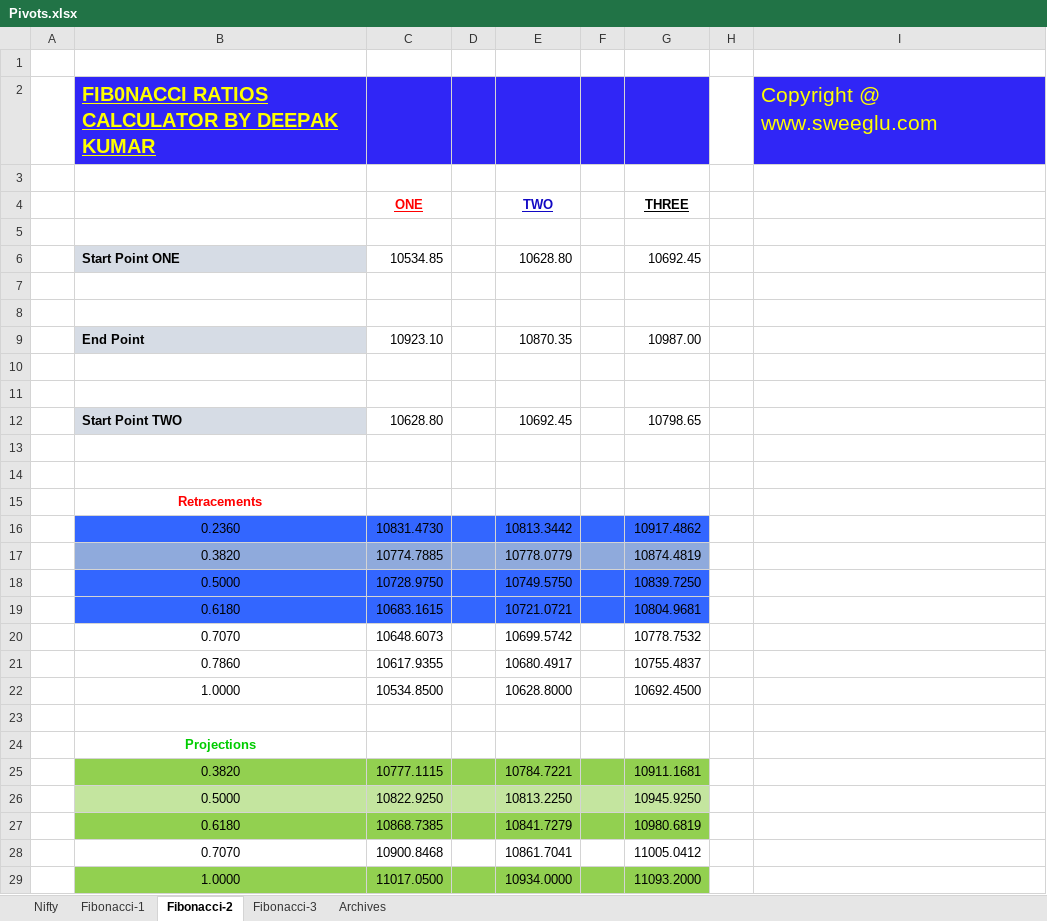
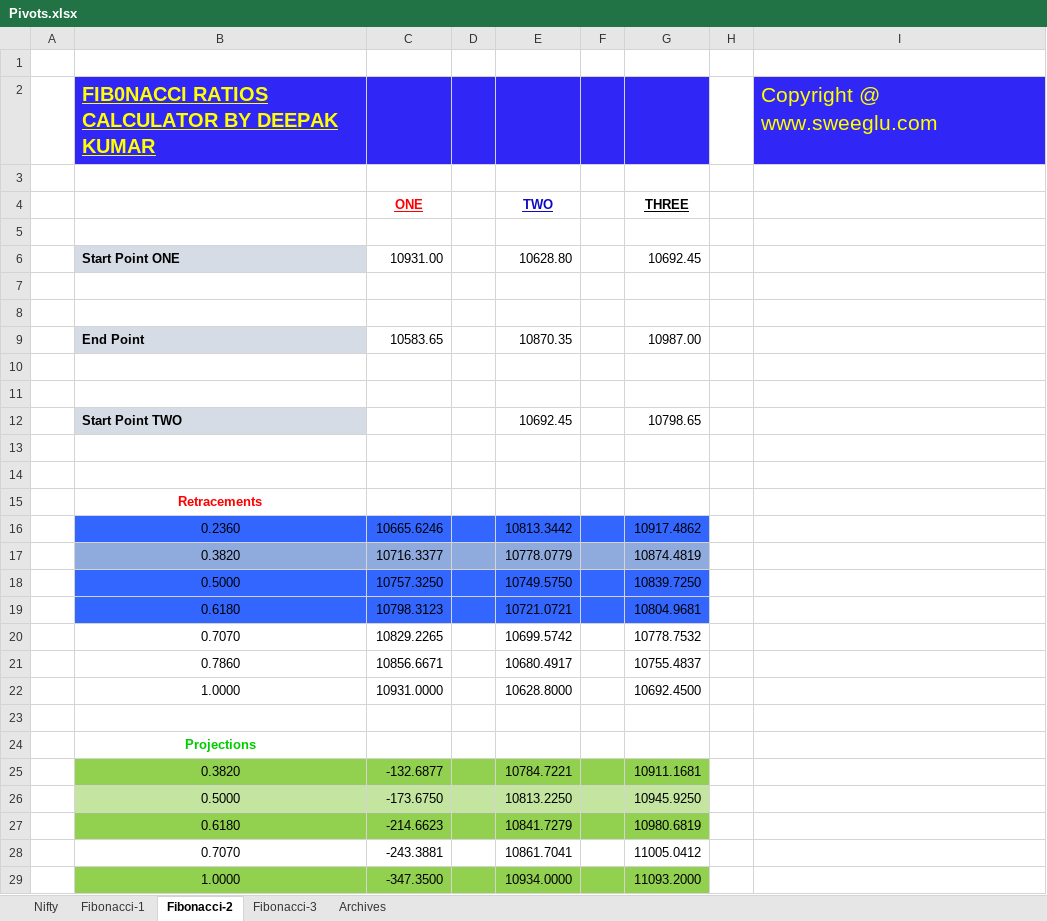
Before and after one commit to anbumaran/stocks, an Excel workbook: Pivots.xlsx, sheet Fibonacci-2, drawn as a sheet; only a part is shown; values as stored, in another font and other column widths than the file's, no borders; charts and pictures not drawn; the diff covers the shown part only; the diff names each change by its address in the sheet, - before the commit and + after, or states it on an @@ line.

```diff
--- a/Pivots.xlsx (sheet Fibonacci-2)
+++ b/Pivots.xlsx (sheet Fibonacci-2)
-C6 (ONE): 10534.85
+C6 (ONE): 10931.00
-C9 (ONE): 10923.10
+C9 (ONE): 10583.65
-C12 (ONE): 10628.80
+C12 (ONE): (empty)
-C16 (ONE): 10831.4730
+C16 (ONE): 10665.6246
-C17 (ONE): 10774.7885
+C17 (ONE): 10716.3377
-C18 (ONE): 10728.9750
+C18 (ONE): 10757.3250
-C19 (ONE): 10683.1615
+C19 (ONE): 10798.3123
-C20 (ONE): 10648.6073
+C20 (ONE): 10829.2265
-C21 (ONE): 10617.9355
+C21 (ONE): 10856.6671
-C22 (ONE): 10534.8500
+C22 (ONE): 10931.0000
-C25 (ONE): 10777.1115
+C25 (ONE): -132.6877
-C26 (ONE): 10822.9250
+C26 (ONE): -173.6750
-C27 (ONE): 10868.7385
+C27 (ONE): -214.6623
-C28 (ONE): 10900.8468
+C28 (ONE): -243.3881
-C29 (ONE): 11017.0500
+C29 (ONE): -347.3500
```
Also changed, not shown: 21 edited cells elsewhere in this sheet, sheet Fibonacci-1, sheet Nifty, hidden cells.
